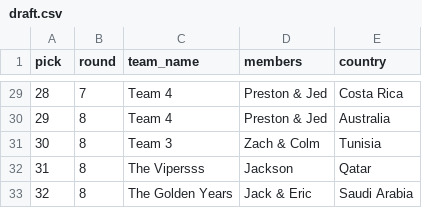
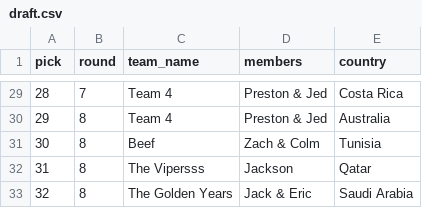
Before and after one commit to JackLoewer12/UCLA-Soccer-Scoring, a CSV file: data/wc2022/draft.csv, drawn as a sheet; only a part is shown, gaps mark what is left out; the diff covers the shown part only.

Commit message:
Update colm name in WC22
Update colm name in WC22

```diff
--- a/data/wc2022/draft.csv
+++ b/data/wc2022/draft.csv
@@ -30,3 +30,3 @@ pick,round,team_name,members,country
 29,8,Team 4,Preston & Jed,Australia
-30,8,Team 3,Zach & Colm,Tunisia
+30,8,Beef,Zach & Colm,Tunisia
 31,8,The Vipersss,Jackson,Qatar
```
Also changed, not shown: 7 edited cells elsewhere in this file.
